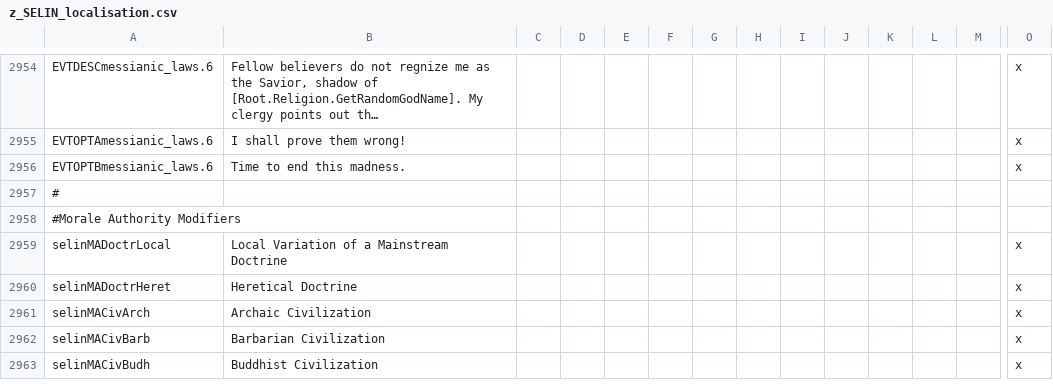
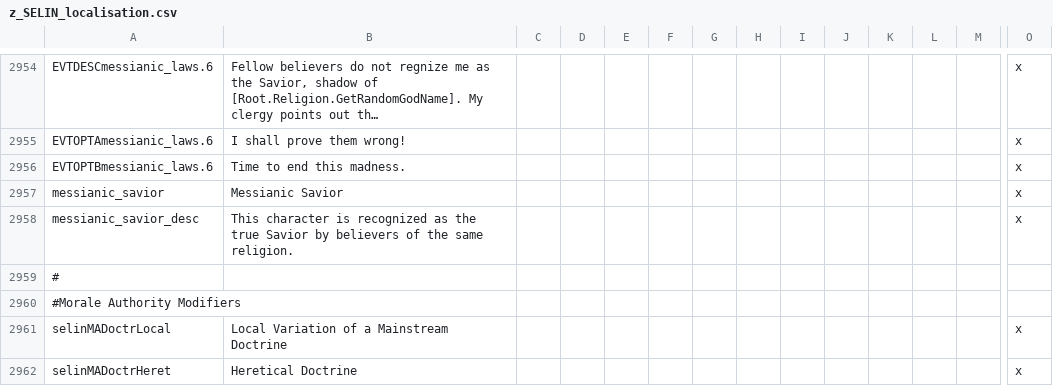
Before and after one commit to Numahr/lux-invicta-repository, a CSV file: localisation/z_SELIN_localisation.csv, drawn as a sheet; only a part is shown, gaps mark what is left out; the shorter side is filled out with more unchanged rows; long unchanged cells end in …; rows hold the shown columns only; the diff names each change by its address in the sheet, - before the commit and + after, or states it on an @@ line.

```diff
--- a/localisation/z_SELIN_localisation.csv
+++ b/localisation/z_SELIN_localisation.csv
+row 2957: messianic_savior | Messianic Savior |  |  |  |  |  |  |  |  |  |  |  | x
+row 2958: messianic_savior_desc | This character is recognized as the true Savior by believers of the same religion. |  |  |  |  |  |  |  |  |  |  |  | x
```
Also changed, not shown: 4 other files.
